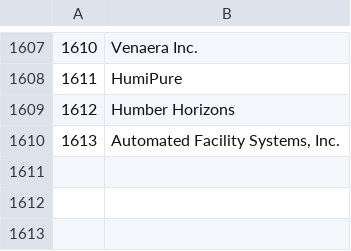
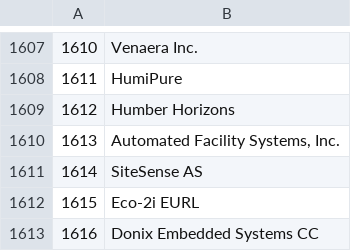
Before and after one commit to bacnet-ex/bacstack, a CSV file: priv/vendor_ids.csv, drawn as a sheet; only a part is shown, gaps mark what is left out.

Commit message:
Sync to GitHub

```diff
--- a/priv/vendor_ids.csv
+++ b/priv/vendor_ids.csv
@@ -1610 +1610,4 @@
 1613;Automated Facility Systems, Inc.
+1614;SiteSense AS
+1615;Eco-2i EURL
+1616;Donix Embedded Systems CC
```
